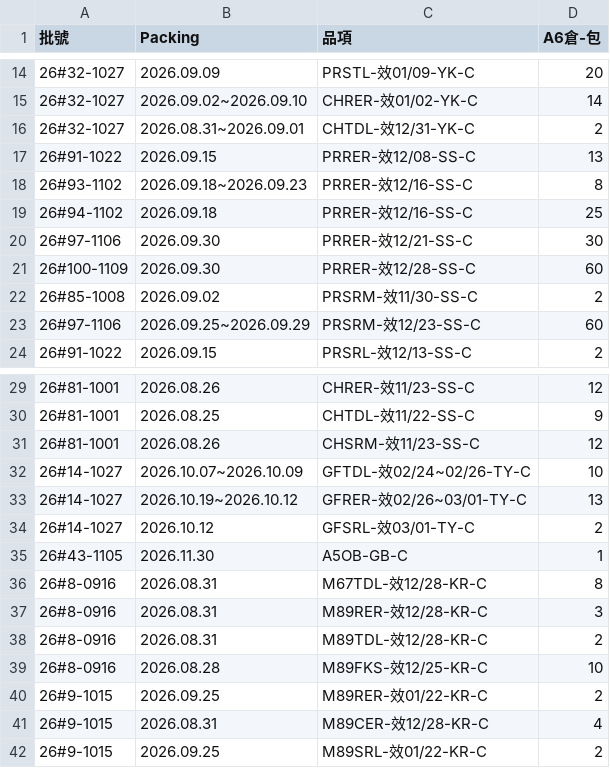
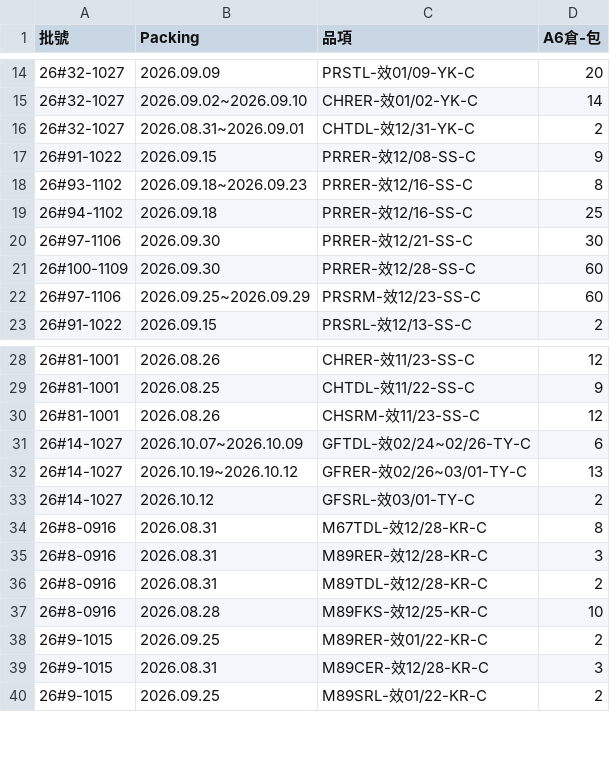
Before and after one commit to mingfonglpg-bit/-, a CSV file: beef.csv, drawn as a sheet; only a part is shown, gaps mark what is left out.

```diff
--- a/beef.csv
+++ b/beef.csv
@@ -16,3 +16,3 @@
 26#32-1027,2026.08.31~2026.09.01,CHTDL-效12/31-YK-C,2
-26#91-1022,2026.09.15,PRRER-效12/08-SS-C,13
+26#91-1022,2026.09.15,PRRER-效12/08-SS-C,9
 26#93-1102,2026.09.18~2026.09.23,PRRER-效12/16-SS-C,8
@@ -21,3 +21,2 @@
 26#100-1109,2026.09.30,PRRER-效12/28-SS-C,60
-26#85-1008,2026.09.02,PRSRM-效11/30-SS-C,2
 26#97-1106,2026.09.25~2026.09.29,PRSRM-效12/23-SS-C,60
@@ -31,6 +30,5 @@
 26#81-1001,2026.08.26,CHSRM-效11/23-SS-C,12
-26#14-1027,2026.10.07~2026.10.09,GFTDL-效02/24~02/26-TY-C,10
+26#14-1027,2026.10.07~2026.10.09,GFTDL-效02/24~02/26-TY-C,6
 26#14-1027,2026.10.19~2026.10.12,GFRER-效02/26~03/01-TY-C,13
 26#14-1027,2026.10.12,GFSRL-效03/01-TY-C,2
-26#43-1105,2026.11.30,A5OB-GB-C,1
 26#8-0916,2026.08.31,M67TDL-效12/28-KR-C,8
@@ -40,3 +38,3 @@
 26#9-1015,2026.09.25,M89RER-效01/22-KR-C,2
-26#9-1015,2026.08.31,M89CER-效12/28-KR-C,4
+26#9-1015,2026.08.31,M89CER-效12/28-KR-C,3
 26#9-1015,2026.09.25,M89SRL-效01/22-KR-C,2
```
Also changed, not shown: chilled.csv, frozen.csv.
